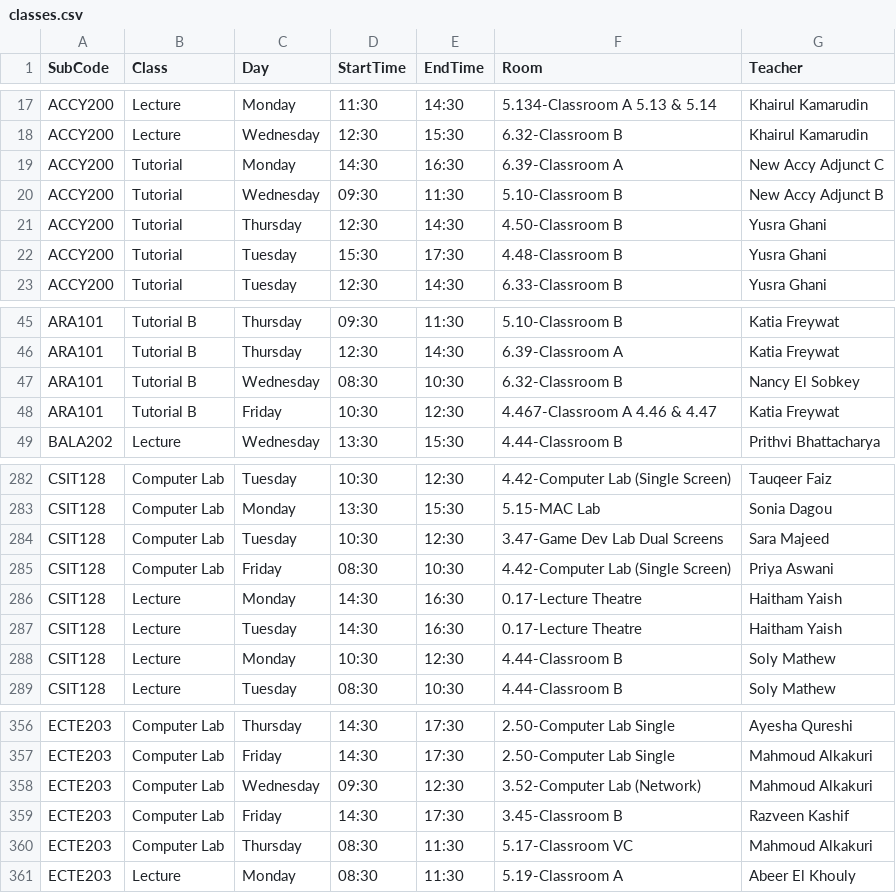
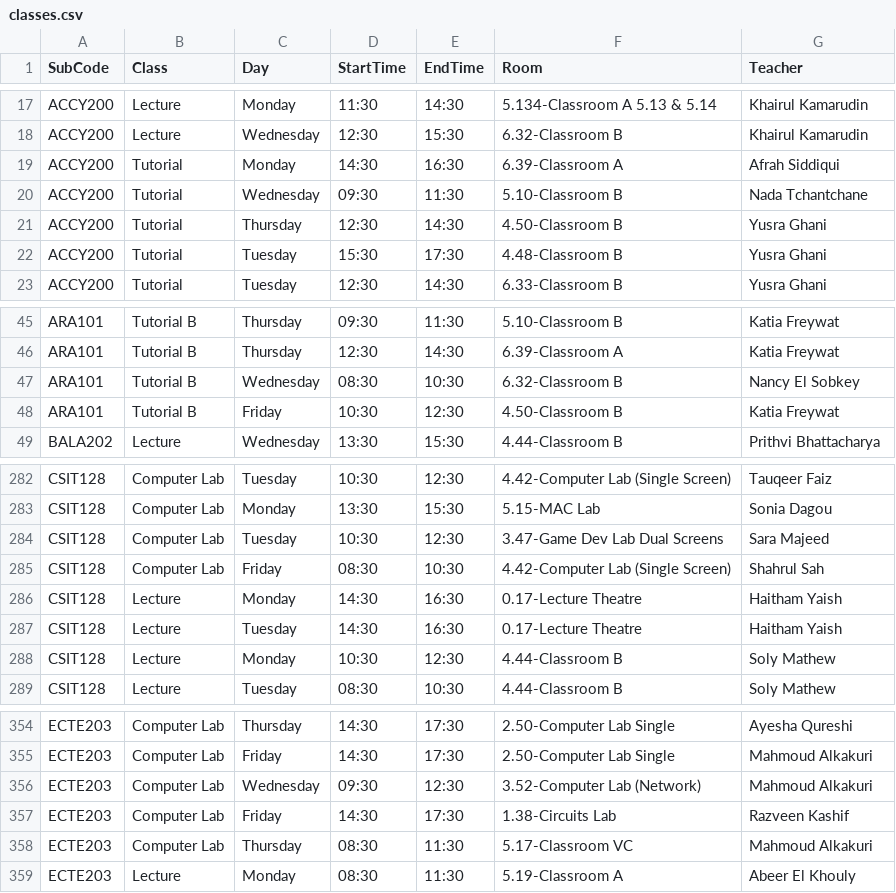
Before and after one commit to tahayparker/vacansee, a CSV file: public/classes.csv, drawn as a sheet; only a part is shown, gaps mark what is left out; the diff covers the shown part only.

```diff
--- a/public/classes.csv
+++ b/public/classes.csv
@@ -18,4 +18,4 @@ ACCY200,Lecture,Monday,11:30,14:30,5.134-Classroom A 5.13 & 5.14,Khairul Kamarud
 ACCY200,Lecture,Wednesday,12:30,15:30,6.32-Classroom B,Khairul Kamarudin
-ACCY200,Tutorial,Monday,14:30,16:30,6.39-Classroom A,New Accy Adjunct C
-ACCY200,Tutorial,Wednesday,09:30,11:30,5.10-Classroom B,New Accy Adjunct B
+ACCY200,Tutorial,Monday,14:30,16:30,6.39-Classroom A,Afrah Siddiqui
+ACCY200,Tutorial,Wednesday,09:30,11:30,5.10-Classroom B,Nada Tchantchane
 ACCY200,Tutorial,Thursday,12:30,14:30,4.50-Classroom B,Yusra Ghani
@@ -47,3 +47,3 @@ ARA101,Tutorial B,Thursday,12:30,14:30,6.39-Classroom A,Katia Freywat
 ARA101,Tutorial B,Wednesday,08:30,10:30,6.32-Classroom B,Nancy El Sobkey
-ARA101,Tutorial B,Friday,10:30,12:30,4.467-Classroom A 4.46 & 4.47,Katia Freywat
+ARA101,Tutorial B,Friday,10:30,12:30,4.50-Classroom B,Katia Freywat
 BALA202,Lecture,Wednesday,13:30,15:30,4.44-Classroom B,Prithvi Bhattacharya
@@ -284,3 +284,3 @@ CSIT128,Computer Lab,Monday,13:30,15:30,5.15-MAC Lab,Sonia Dagou
 CSIT128,Computer Lab,Tuesday,10:30,12:30,3.47-Game Dev Lab Dual Screens,Sara Majeed
-CSIT128,Computer Lab,Friday,08:30,10:30,4.42-Computer Lab (Single Screen),Priya Aswani
+CSIT128,Computer Lab,Friday,08:30,10:30,4.42-Computer Lab (Single Screen),Shahrul Sah
 CSIT128,Lecture,Monday,14:30,16:30,0.17-Lecture Theatre,Haitham Yaish
@@ -358,3 +356,3 @@ ECTE203,Computer Lab,Friday,14:30,17:30,2.50-Computer Lab Single,Mahmoud Alkakur
 ECTE203,Computer Lab,Wednesday,09:30,12:30,3.52-Computer Lab (Network),Mahmoud Alkakuri
-ECTE203,Computer Lab,Friday,14:30,17:30,3.45-Classroom B,Razveen Kashif
+ECTE203,Computer Lab,Friday,14:30,17:30,1.38-Circuits Lab,Razveen Kashif
 ECTE203,Computer Lab,Thursday,08:30,11:30,5.17-Classroom VC,Mahmoud Alkakuri
```
Also changed, not shown: 3 added rows, 2 removed rows and 17 edited cells elsewhere in this file.
